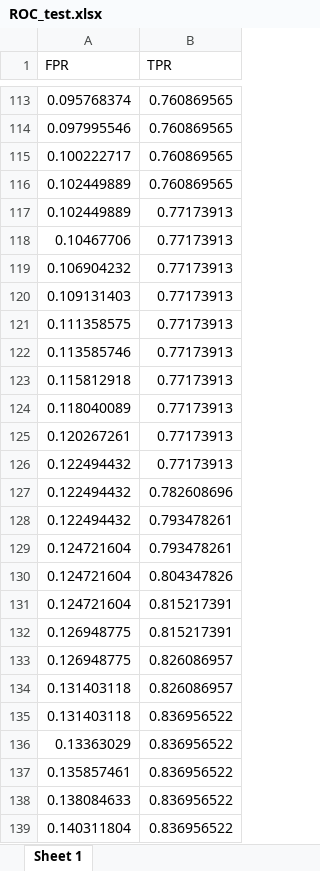
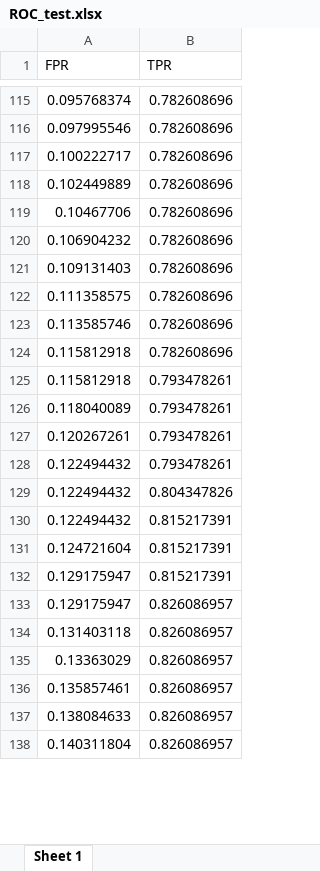
Before and after one commit to liawyihui/FIT3164_software, an Excel workbook: web_prototype/ROC_test.xlsx, sheet Sheet 1, drawn as a sheet; only a part is shown, gaps mark what is left out; values as stored, in another font and other column widths than the file's, no borders; removed rows and columns are numbered as before the commit, all else as after; the diff covers the shown part only; the diff names each change by its address in the sheet, - before the commit and + after, or states it on an @@ line.

```diff
--- a/web_prototype/ROC_test.xlsx (sheet Sheet 1)
+++ b/web_prototype/ROC_test.xlsx (sheet Sheet 1)
-B115:B118 (TPR): 0.760869565
+B115:B118 (TPR): 0.782608696
-row 117: 0.102449889 | 0.77173913
-B119:B124 (TPR): 0.77173913
+B119:B124 (TPR): 0.782608696
+row 125: 0.115812918 | 0.793478261
-B126:B127 (TPR): 0.77173913
+B126:B127 (TPR): 0.793478261
-row 126: 0.122494432 | 0.77173913
-row 127: 0.122494432 | 0.782608696
-row 129: 0.124721604 | 0.793478261
-A129 (FPR): 0.124721604
+A129 (FPR): 0.122494432
+row 130: 0.122494432 | 0.815217391
-A132:A133 (FPR): 0.126948775
+A132:A133 (FPR): 0.129175947
-row 135: 0.131403118 | 0.836956522
-B135:B138 (TPR): 0.836956522
+B135:B138 (TPR): 0.826086957
```
Also changed, not shown: 48 added rows, 45 removed rows and 149 edited cells elsewhere in this sheet, new_innovation/ROC_test.xlsx, new_innovation/confusion_matrix.xlsx, 3 other files.
